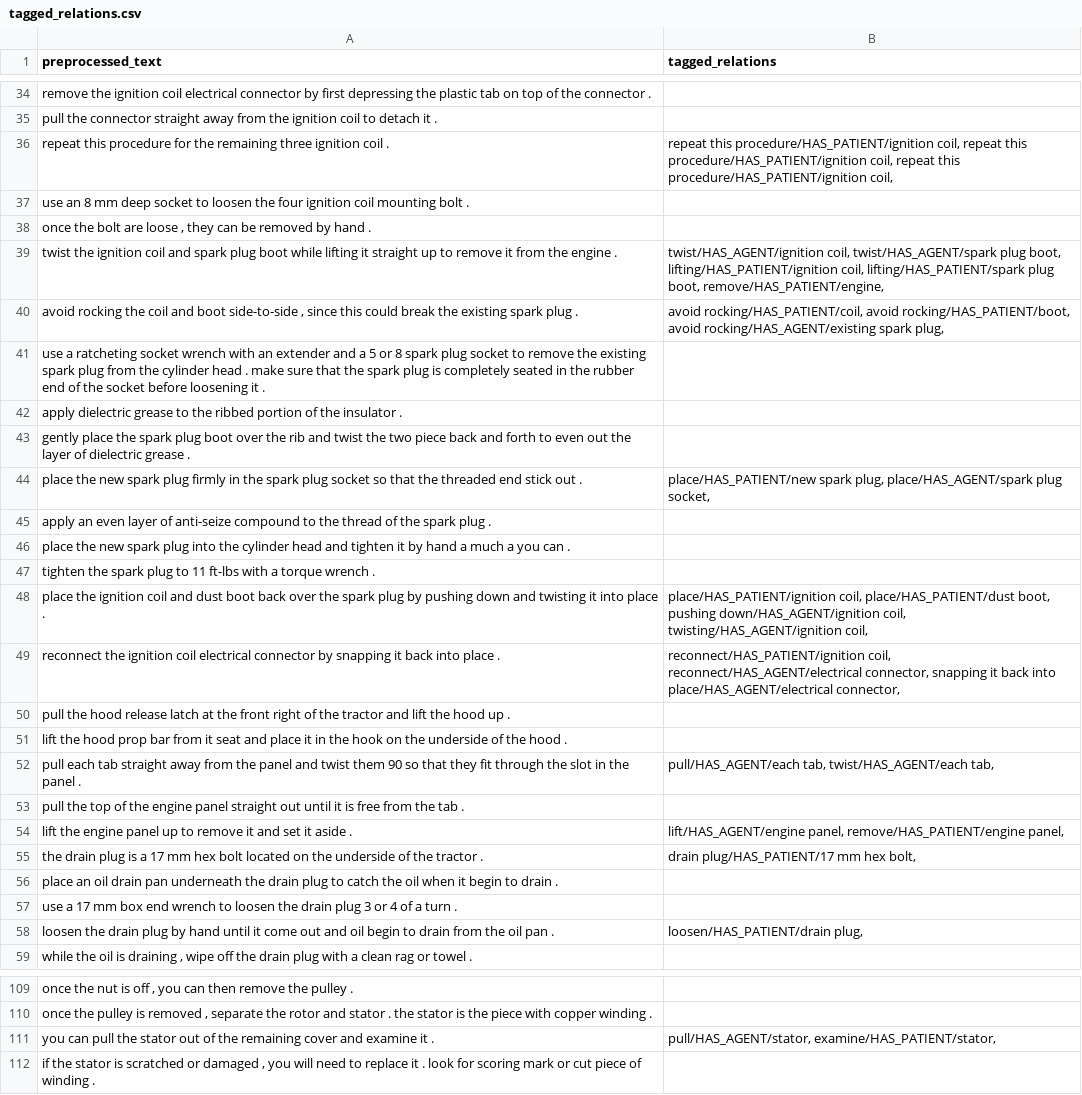
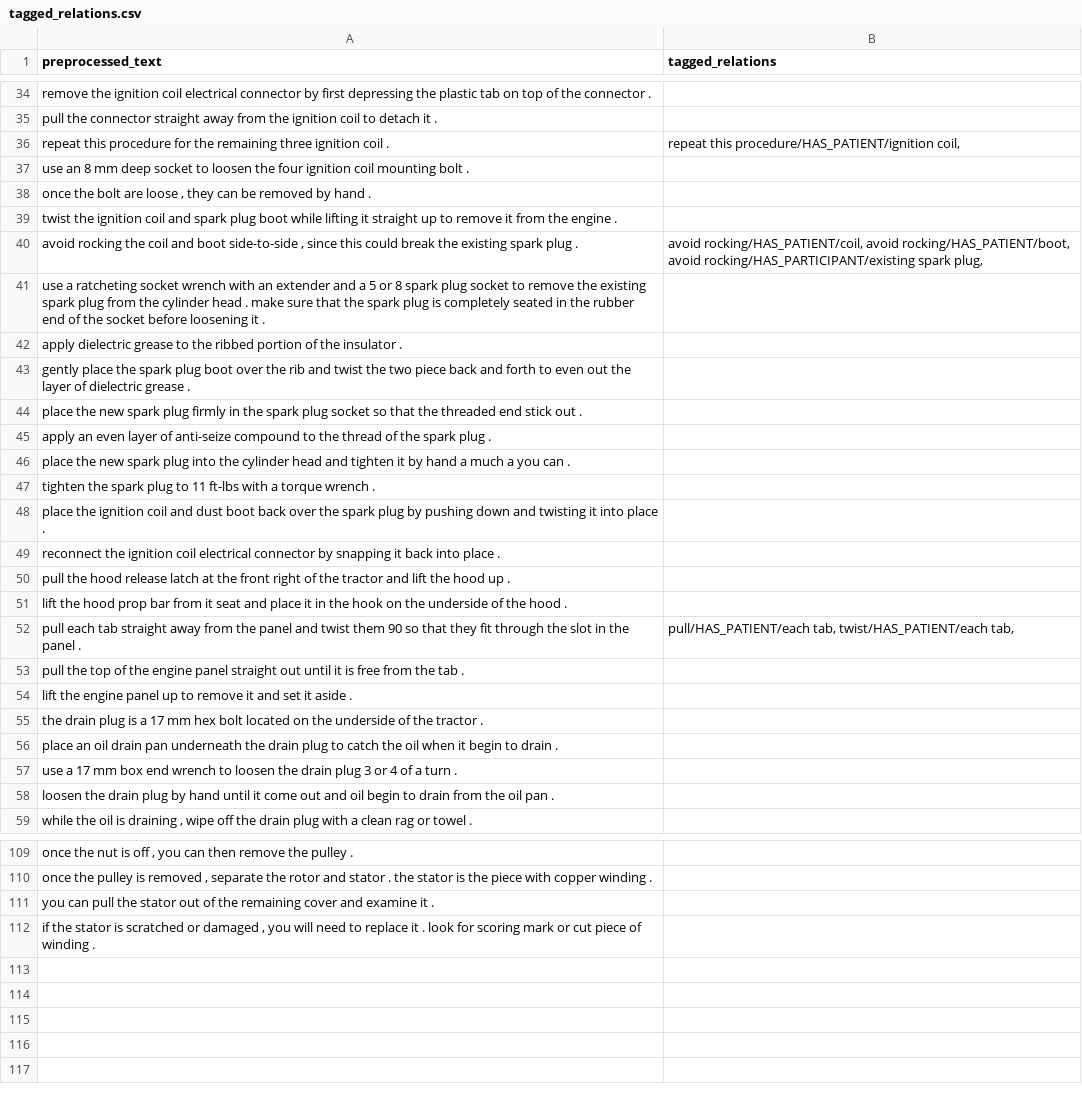
Before and after one commit to Equonto/quokka, a CSV file: data/analysis/tagged_relations.csv, drawn as a sheet; only a part is shown, gaps mark what is left out; the diff covers the shown part only; the diff names each change by its address in the sheet, - before the commit and + after, or states it on an @@ line.

```diff
--- a/data/analysis/tagged_relations.csv
+++ b/data/analysis/tagged_relations.csv
-B36 (tagged_relations): …procedure/HAS_PATIENT/ignition coil, repeat this procedure/HAS_PATIENT/ignition coil, repeat this procedure/HAS_PATIENT/ignition coil,
+B36 (tagged_relations): …procedure/HAS_PATIENT/ignition coil,
-B39 (tagged_relations): twist/HAS_AGENT/ignition coil, twist/HAS_AGENT/spark plug boot, lifting/HAS_PATIENT/ignition coil, lifting/HAS_PATIENT/spark plug boot, remove/HAS_PATIENT/engine,
+B39 (tagged_relations): (empty)
-B40 (tagged_relations): …rocking/HAS_PATIENT/boot, avoid rocking/HAS_AGENT/existing spark plug,
+B40 (tagged_relations): …rocking/HAS_PATIENT/boot, avoid rocking/HAS_PARTICIPANT/existing spark plug,
-B44 (tagged_relations): place/HAS_PATIENT/new spark plug, place/HAS_AGENT/spark plug socket,
+B44 (tagged_relations): (empty)
-B48 (tagged_relations): place/HAS_PATIENT/ignition coil, place/HAS_PATIENT/dust boot, pushing down/HAS_AGENT/ignition coil, twisting/HAS_AGENT/ignition coil,
+B48 (tagged_relations): (empty)
-B49 (tagged_relations): reconnect/HAS_PATIENT/ignition coil, reconnect/HAS_AGENT/electrical connector, snapping it back into place/HAS_AGENT/electrical connector,
+B49 (tagged_relations): (empty)
-B52 (tagged_relations): pull/HAS_AGENT/each tab, twist/HAS_AGENT/each tab,
+B52 (tagged_relations): pull/HAS_PATIENT/each tab, twist/HAS_PATIENT/each tab,
-B54 (tagged_relations): lift/HAS_AGENT/engine panel, remove/HAS_PATIENT/engine panel,
+B54 (tagged_relations): (empty)
-B55 (tagged_relations): drain plug/HAS_PATIENT/17 mm hex bolt,
+B55 (tagged_relations): (empty)
-B58 (tagged_relations): loosen/HAS_PATIENT/drain plug,
+B58 (tagged_relations): (empty)
-B111 (tagged_relations): pull/HAS_AGENT/stator, examine/HAS_PATIENT/stator,
+B111 (tagged_relations): (empty)
```
Also changed, not shown: 34 edited cells elsewhere in this file, data/analysis/tagged_sentences.csv, 13 other files.
